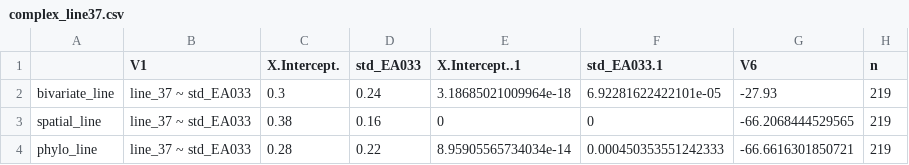
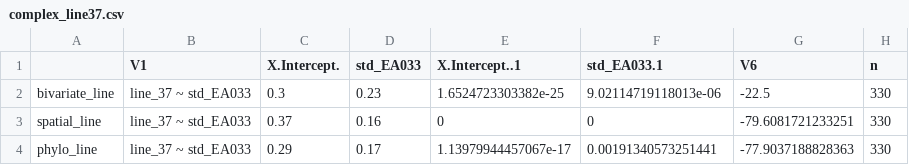
Before and after one commit to theglobaljukebox/Woodetal2021-Analysis, a CSV file: correlations/results/complex_line37.csv, drawn as a sheet.

```diff
--- a/correlations/results/complex_line37.csv
+++ b/correlations/results/complex_line37.csv
@@ -1,4 +1,4 @@
 "","V1","X.Intercept.","std_EA033","X.Intercept..1","std_EA033.1","V6","n"
-"bivariate_line","line_37 ~ std_EA033","0.3","0.24","3.18685021009964e-18","6.92281622422101e-05","-27.93",219
-"spatial_line","line_37 ~ std_EA033","0.38","0.16","0","0","-66.2068444529565",219
-"phylo_line","line_37 ~ std_EA033","0.28","0.22","8.95905565734034e-14","0.000450353551242333","-66.6616301850721",219
+"bivariate_line","line_37 ~ std_EA033","0.3","0.23","1.6524723303382e-25","9.02114719118013e-06","-22.5",330
+"spatial_line","line_37 ~ std_EA033","0.37","0.16","0","0","-79.6081721233251",330
+"phylo_line","line_37 ~ std_EA033","0.29","0.17","1.13979944457067e-17","0.00191340573251441","-77.9037188828363",330
```
Also changed, not shown: correlations/results/complex_line10.csv, correlations/results/complex_line21.csv, 12 other files.
